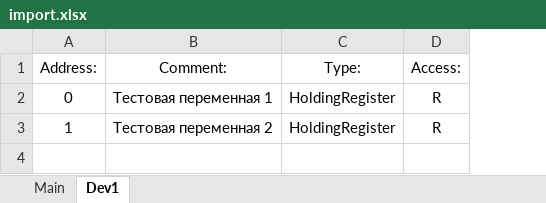
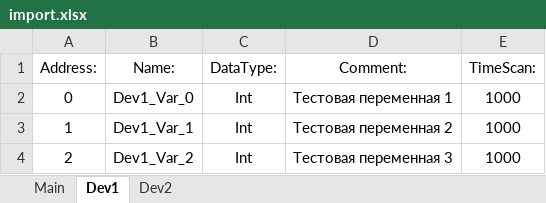
Before and after one commit to Part001-R/BlackBox, an Excel workbook: configs/import.xlsx, sheet Dev1, drawn as a sheet; values as stored, in another font and other column widths than the file's, no borders; removed rows and columns are numbered as before the commit, all else as after; the diff names each change by its address in the sheet, - before the commit and + after, or states it on an @@ line.

```diff
--- a/configs/import.xlsx (sheet Dev1)
+++ b/configs/import.xlsx (sheet Dev1)
+sheet tab: Dev2
+column B (Name:), rows 2-3: Dev1_Var_0 | Dev1_Var_1
+column C (DataType:), rows 2-3: Int | Int
-column C (Type:), rows 2-3: HoldingRegister | HoldingRegister
-column D (Access:), rows 2-3: R | R
+column E (TimeScan:), rows 2-3: 1000 | 1000
+row 4: 2 | Dev1_Var_2 | Int | Тестовая переменная 3 | 1000
```
Also changed, not shown: sheet Main, 6 other files.
